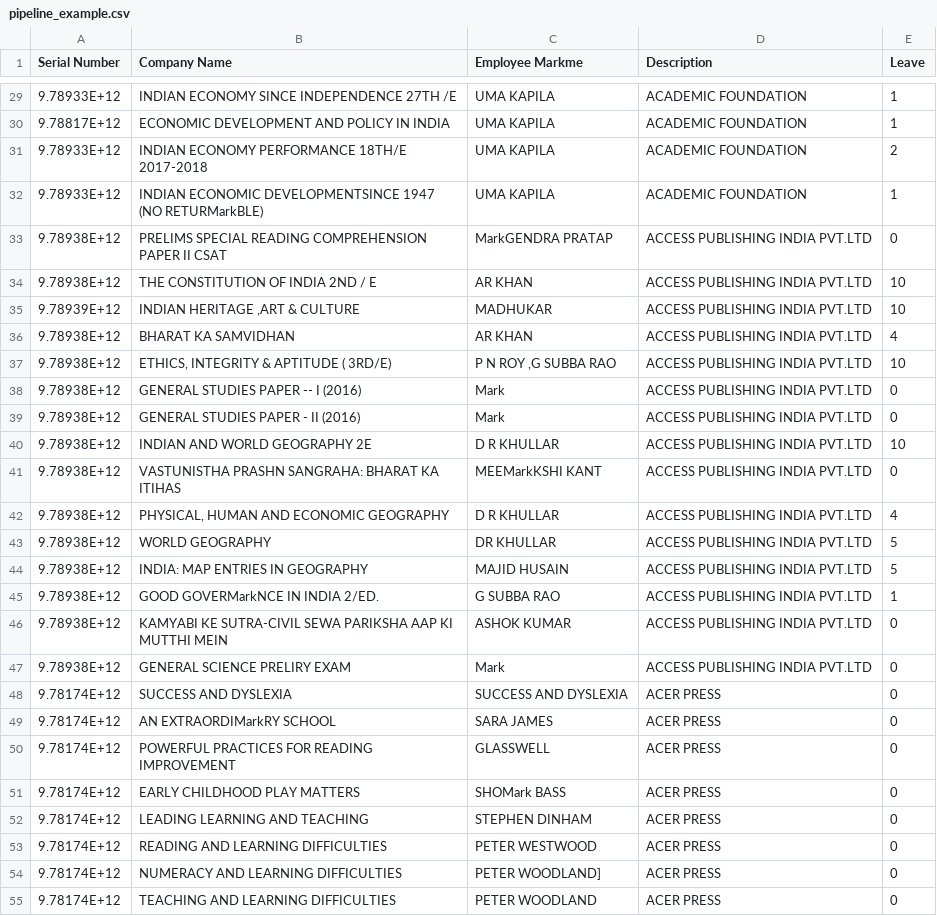
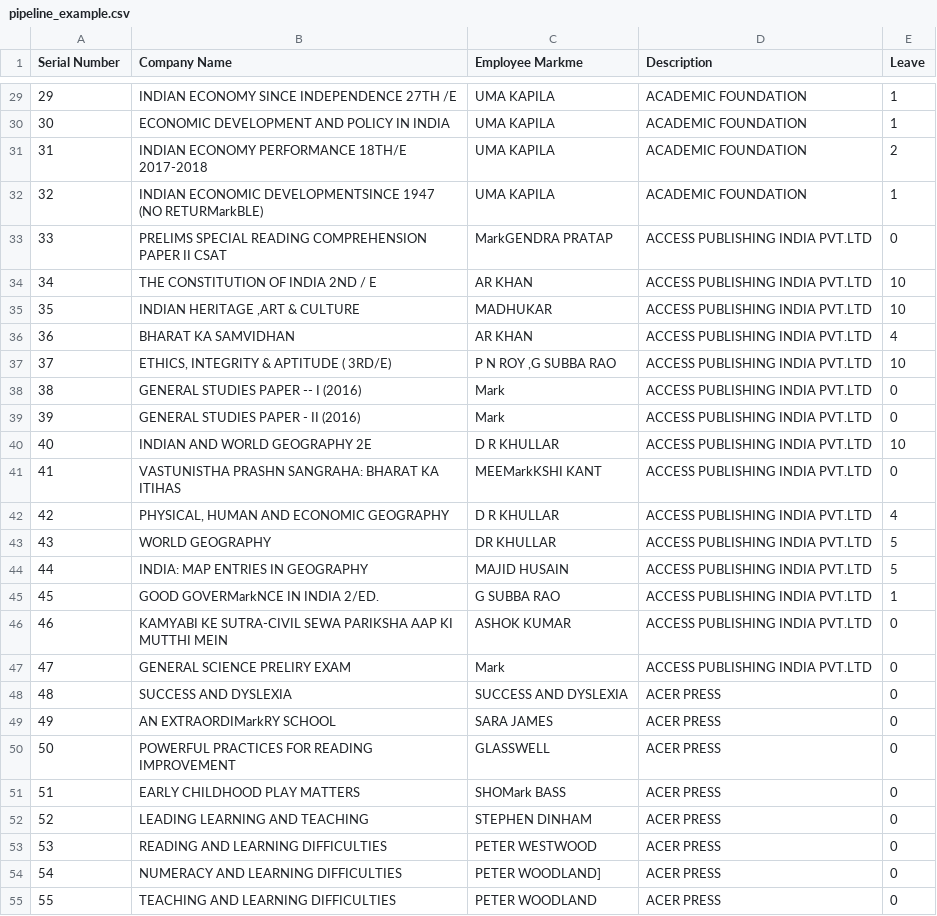
Before and after one commit to cloudflowdev/airflow, a CSV file: docs/apache-airflow/pipeline_example.csv, drawn as a sheet; only a part is shown, gaps mark what is left out; the diff covers the shown part only.

```diff
--- a/docs/apache-airflow/pipeline_example.csv
+++ b/docs/apache-airflow/pipeline_example.csv
@@ -29,27 +29,27 @@ Serial Number,Company Name,Employee Markme,Description,Leave
-9.78933E+12,INDIAN ECONOMY SINCE INDEPENDENCE 27TH /E,UMA KAPILA,ACADEMIC FOUNDATION,1
-9.78817E+12,ECONOMIC DEVELOPMENT AND POLICY IN INDIA,UMA KAPILA,ACADEMIC FOUNDATION,1
-9.78933E+12,INDIAN ECONOMY PERFORMANCE 18TH/E  2017-2018,UMA KAPILA,ACADEMIC FOUNDATION,2
-9.78933E+12,INDIAN ECONOMIC DEVELOPMENTSINCE 1947 (NO RETURMarkBLE),UMA KAPILA,ACADEMIC FOUNDATION,1
-9.78938E+12,PRELIMS SPECIAL READING COMPREHENSION PAPER II CSAT,MarkGENDRA PRATAP,ACCESS PUBLISHING INDIA PVT.LTD,0
-9.78938E+12,THE CONSTITUTION OF INDIA 2ND / E,AR KHAN,ACCESS PUBLISHING INDIA PVT.LTD,10
-9.78939E+12,"INDIAN HERITAGE ,ART & CULTURE",MADHUKAR,ACCESS PUBLISHING INDIA PVT.LTD,10
-9.78938E+12,BHARAT KA SAMVIDHAN,AR KHAN,ACCESS PUBLISHING INDIA PVT.LTD,4
-9.78938E+12,"ETHICS, INTEGRITY & APTITUDE ( 3RD/E)","P N ROY ,G SUBBA RAO",ACCESS PUBLISHING INDIA PVT.LTD,10
-9.78938E+12,GENERAL STUDIES PAPER -- I (2016),Mark,ACCESS PUBLISHING INDIA PVT.LTD,0
-9.78938E+12,GENERAL STUDIES PAPER - II (2016),Mark,ACCESS PUBLISHING INDIA PVT.LTD,0
-9.78938E+12,INDIAN AND WORLD GEOGRAPHY 2E,D R KHULLAR,ACCESS PUBLISHING INDIA PVT.LTD,10
-9.78938E+12,VASTUNISTHA PRASHN SANGRAHA: BHARAT KA ITIHAS,MEEMarkKSHI KANT,ACCESS PUBLISHING INDIA PVT.LTD,0
-9.78938E+12,"PHYSICAL, HUMAN AND ECONOMIC GEOGRAPHY",D R KHULLAR,ACCESS PUBLISHING INDIA PVT.LTD,4
-9.78938E+12,WORLD GEOGRAPHY,DR KHULLAR,ACCESS PUBLISHING INDIA PVT.LTD,5
-9.78938E+12,INDIA: MAP ENTRIES IN GEOGRAPHY,MAJID HUSAIN,ACCESS PUBLISHING INDIA PVT.LTD,5
-9.78938E+12,GOOD GOVERMarkNCE IN INDIA 2/ED.,G SUBBA RAO,ACCESS PUBLISHING INDIA PVT.LTD,1
-9.78938E+12,KAMYABI KE SUTRA-CIVIL SEWA PARIKSHA AAP KI MUTTHI MEIN,ASHOK KUMAR,ACCESS PUBLISHING INDIA PVT.LTD,0
-9.78938E+12,GENERAL SCIENCE PRELIRY EXAM,Mark,ACCESS PUBLISHING INDIA PVT.LTD,0
-9.78174E+12,SUCCESS AND DYSLEXIA,SUCCESS AND DYSLEXIA,ACER PRESS,0
-9.78174E+12,AN EXTRAORDIMarkRY SCHOOL,SARA JAMES,ACER PRESS,0
-9.78174E+12,POWERFUL PRACTICES FOR READING IMPROVEMENT,GLASSWELL,ACER PRESS,0
-9.78174E+12,EARLY CHILDHOOD PLAY MATTERS,SHOMark BASS,ACER PRESS,0
-9.78174E+12,LEADING LEARNING AND TEACHING,STEPHEN DINHAM,ACER PRESS,0
-9.78174E+12,READING AND LEARNING DIFFICULTIES,PETER WESTWOOD,ACER PRESS,0
-9.78174E+12,NUMERACY AND LEARNING DIFFICULTIES,PETER WOODLAND],ACER PRESS,0
-9.78174E+12,TEACHING AND LEARNING DIFFICULTIES,PETER WOODLAND,ACER PRESS,0
+29,INDIAN ECONOMY SINCE INDEPENDENCE 27TH /E,UMA KAPILA,ACADEMIC FOUNDATION,1
+30,ECONOMIC DEVELOPMENT AND POLICY IN INDIA,UMA KAPILA,ACADEMIC FOUNDATION,1
+31,INDIAN ECONOMY PERFORMANCE 18TH/E  2017-2018,UMA KAPILA,ACADEMIC FOUNDATION,2
+32,INDIAN ECONOMIC DEVELOPMENTSINCE 1947 (NO RETURMarkBLE),UMA KAPILA,ACADEMIC FOUNDATION,1
+33,PRELIMS SPECIAL READING COMPREHENSION PAPER II CSAT,MarkGENDRA PRATAP,ACCESS PUBLISHING INDIA PVT.LTD,0
+34,THE CONSTITUTION OF INDIA 2ND / E,AR KHAN,ACCESS PUBLISHING INDIA PVT.LTD,10
+35,"INDIAN HERITAGE ,ART & CULTURE",MADHUKAR,ACCESS PUBLISHING INDIA PVT.LTD,10
+36,BHARAT KA SAMVIDHAN,AR KHAN,ACCESS PUBLISHING INDIA PVT.LTD,4
+37,"ETHICS, INTEGRITY & APTITUDE ( 3RD/E)","P N ROY ,G SUBBA RAO",ACCESS PUBLISHING INDIA PVT.LTD,10
+38,GENERAL STUDIES PAPER -- I (2016),Mark,ACCESS PUBLISHING INDIA PVT.LTD,0
+39,GENERAL STUDIES PAPER - II (2016),Mark,ACCESS PUBLISHING INDIA PVT.LTD,0
+40,INDIAN AND WORLD GEOGRAPHY 2E,D R KHULLAR,ACCESS PUBLISHING INDIA PVT.LTD,10
+41,VASTUNISTHA PRASHN SANGRAHA: BHARAT KA ITIHAS,MEEMarkKSHI KANT,ACCESS PUBLISHING INDIA PVT.LTD,0
+42,"PHYSICAL, HUMAN AND ECONOMIC GEOGRAPHY",D R KHULLAR,ACCESS PUBLISHING INDIA PVT.LTD,4
+43,WORLD GEOGRAPHY,DR KHULLAR,ACCESS PUBLISHING INDIA PVT.LTD,5
+44,INDIA: MAP ENTRIES IN GEOGRAPHY,MAJID HUSAIN,ACCESS PUBLISHING INDIA PVT.LTD,5
+45,GOOD GOVERMarkNCE IN INDIA 2/ED.,G SUBBA RAO,ACCESS PUBLISHING INDIA PVT.LTD,1
+46,KAMYABI KE SUTRA-CIVIL SEWA PARIKSHA AAP KI MUTTHI MEIN,ASHOK KUMAR,ACCESS PUBLISHING INDIA PVT.LTD,0
+47,GENERAL SCIENCE PRELIRY EXAM,Mark,ACCESS PUBLISHING INDIA PVT.LTD,0
+48,SUCCESS AND DYSLEXIA,SUCCESS AND DYSLEXIA,ACER PRESS,0
+49,AN EXTRAORDIMarkRY SCHOOL,SARA JAMES,ACER PRESS,0
+50,POWERFUL PRACTICES FOR READING IMPROVEMENT,GLASSWELL,ACER PRESS,0
+51,EARLY CHILDHOOD PLAY MATTERS,SHOMark BASS,ACER PRESS,0
+52,LEADING LEARNING AND TEACHING,STEPHEN DINHAM,ACER PRESS,0
+53,READING AND LEARNING DIFFICULTIES,PETER WESTWOOD,ACER PRESS,0
+54,NUMERACY AND LEARNING DIFFICULTIES,PETER WOODLAND],ACER PRESS,0
+55,TEACHING AND LEARNING DIFFICULTIES,PETER WOODLAND,ACER PRESS,0
```
Also changed, not shown: 69 edited cells elsewhere in this file, 2 other files.
